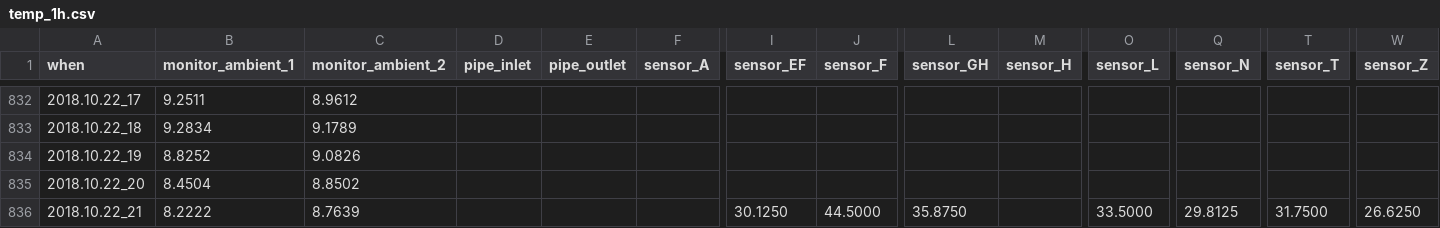
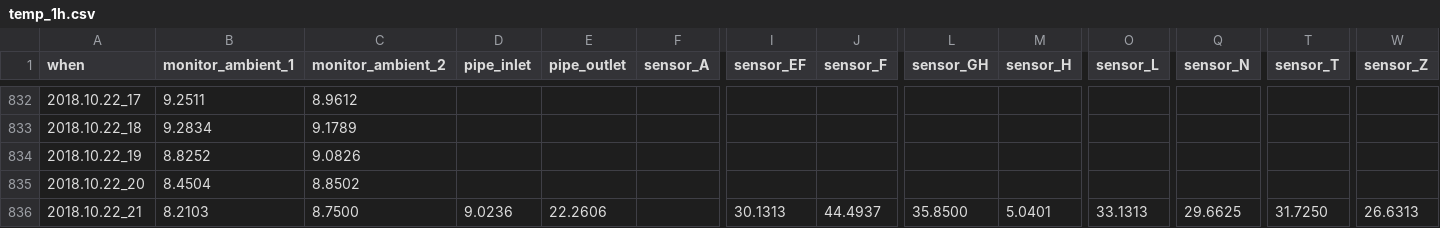
Before and after one commit to pgcrumley/MoundController, a CSV file: Data/temp_1h.csv, drawn as a sheet; only a part is shown, gaps mark what is left out; the diff names each change by its address in the sheet, - before the commit and + after, or states it on an @@ line.

```diff
--- a/Data/temp_1h.csv
+++ b/Data/temp_1h.csv
-B836 (monitor_ambient_1): 8.2222
+B836 (monitor_ambient_1): 8.2103
-C836 (monitor_ambient_2): 8.7639
+C836 (monitor_ambient_2): 8.7500
-D836 (pipe_inlet): (empty)
+D836 (pipe_inlet): 9.0236
-E836 (pipe_outlet): (empty)
+E836 (pipe_outlet): 22.2606
-I836 (sensor_EF): 30.1250
+I836 (sensor_EF): 30.1313
-J836 (sensor_F): 44.5000
+J836 (sensor_F): 44.4937
-L836 (sensor_GH): 35.8750
+L836 (sensor_GH): 35.8500
-M836 (sensor_H): (empty)
+M836 (sensor_H): 5.0401
-O836 (sensor_L): 33.5000
+O836 (sensor_L): 33.1313
-Q836 (sensor_N): 29.8125
+Q836 (sensor_N): 29.6625
-T836 (sensor_T): 31.7500
+T836 (sensor_T): 31.7250
-W836 (sensor_Z): 26.6250
+W836 (sensor_Z): 26.6313
```
Also changed, not shown: Data/temp_10m.csv, Data/temp_1d.csv, 1 other file.
